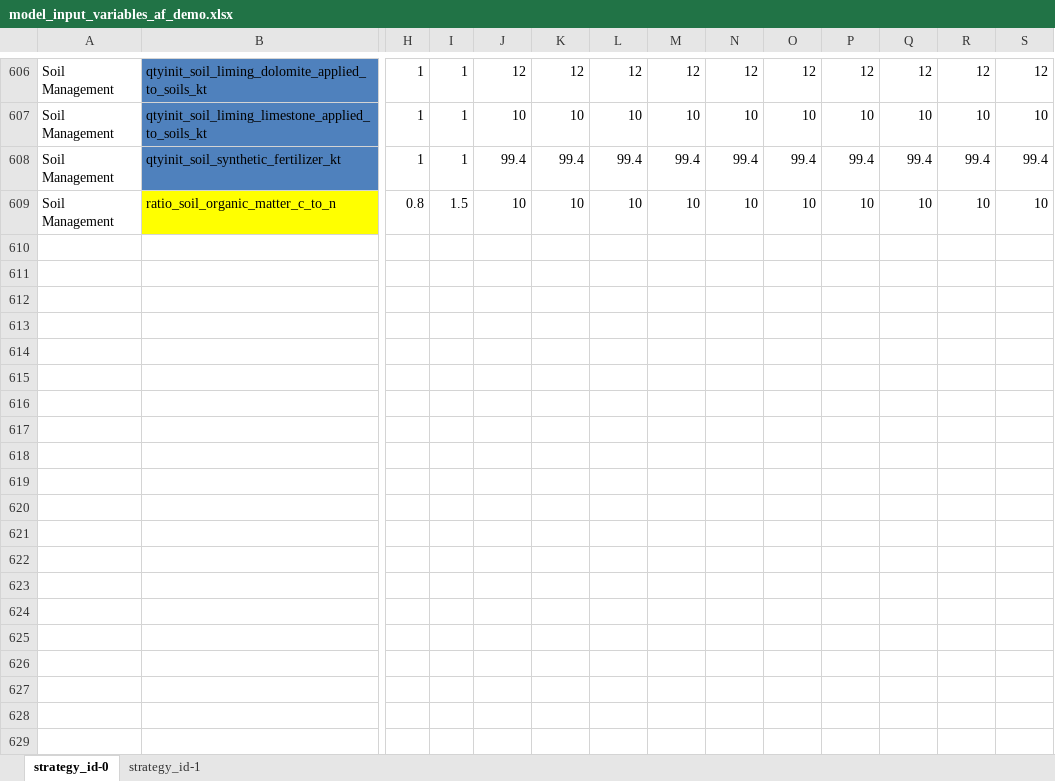
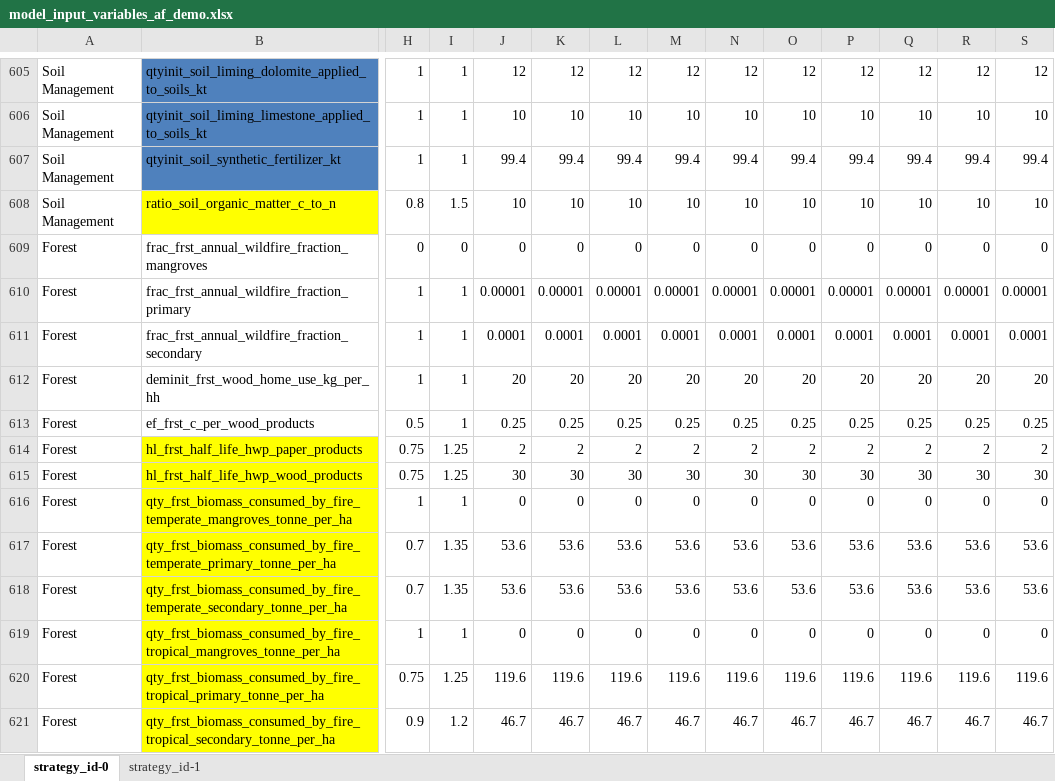
Before and after one commit to jarojasag/lac_decarbonization, an Excel workbook: ref/ingestion/parameters_demo/model_input_variables_af_demo.xlsx, sheet strategy_id-0, drawn as a sheet; only a part is shown, gaps mark what is left out; values as stored, in another font and other column widths than the file's, no borders; rows hold the shown columns only; the diff covers the shown part only; the diff names each change by its address in the sheet, - before the commit and + after, or states it on an @@ line.

```diff
--- a/ref/ingestion/parameters_demo/model_input_variables_af_demo.xlsx (sheet strategy_id-0)
+++ b/ref/ingestion/parameters_demo/model_input_variables_af_demo.xlsx (sheet strategy_id-0)
+row 609: Forest | frac_frst_annual_wildfire_fraction_mangroves | 0 | 0 | 0 | 0 | 0 | 0 | 0 | 0 | 0 | 0 | 0 | 0
+row 610: Forest | frac_frst_annual_wildfire_fraction_primary | 1 | 1 | 0.00001 | 0.00001 | 0.00001 | 0.00001 | 0.00001 | 0.00001 | 0.00001 | 0.00001 | 0.00001 | 0.00001
+row 611: Forest | frac_frst_annual_wildfire_fraction_secondary | 1 | 1 | 0.0001 | 0.0001 | 0.0001 | 0.0001 | 0.0001 | 0.0001 | 0.0001 | 0.0001 | 0.0001 | 0.0001
+row 612: Forest | deminit_frst_wood_home_use_kg_per_hh | 1 | 1 | 20 | 20 | 20 | 20 | 20 | 20 | 20 | 20 | 20 | 20
+row 613: Forest | ef_frst_c_per_wood_products | 0.5 | 1 | 0.25 | 0.25 | 0.25 | 0.25 | 0.25 | 0.25 | 0.25 | 0.25 | 0.25 | 0.25
+row 614: Forest | hl_frst_half_life_hwp_paper_products | 0.75 | 1.25 | 2 | 2 | 2 | 2 | 2 | 2 | 2 | 2 | 2 | 2
+row 615: Forest | hl_frst_half_life_hwp_wood_products | 0.75 | 1.25 | 30 | 30 | 30 | 30 | 30 | 30 | 30 | 30 | 30 | 30
+row 616: Forest | qty_frst_biomass_consumed_by_fire_temperate_mangroves_tonne_per_ha | 1 | 1 | 0 | 0 | 0 | 0 | 0 | 0 | 0 | 0 | 0 | 0
+row 617: Forest | qty_frst_biomass_consumed_by_fire_temperate_primary_tonne_per_ha | 0.7 | 1.35 | 53.6 | 53.6 | 53.6 | 53.6 | 53.6 | 53.6 | 53.6 | 53.6 | 53.6 | 53.6
+row 618: Forest | qty_frst_biomass_consumed_by_fire_temperate_secondary_tonne_per_ha | 0.7 | 1.35 | 53.6 | 53.6 | 53.6 | 53.6 | 53.6 | 53.6 | 53.6 | 53.6 | 53.6 | 53.6
+row 619: Forest | qty_frst_biomass_consumed_by_fire_tropical_mangroves_tonne_per_ha | 1 | 1 | 0 | 0 | 0 | 0 | 0 | 0 | 0 | 0 | 0 | 0
+row 620: Forest | qty_frst_biomass_consumed_by_fire_tropical_primary_tonne_per_ha | 0.75 | 1.25 | 119.6 | 119.6 | 119.6 | 119.6 | 119.6 | 119.6 | 119.6 | 119.6 | 119.6 | 119.6
+row 621: Forest | qty_frst_biomass_consumed_by_fire_tropical_secondary_tonne_per_ha | 0.9 | 1.2 | 46.7 | 46.7 | 46.7 | 46.7 | 46.7 | 46.7 | 46.7 | 46.7 | 46.7 | 46.7
```
Also changed, not shown: 3 added rows, 4 removed rows and 6 edited cells elsewhere in this sheet, ref/ingestion/parameters_demo/model_input_variables_en_demo.xlsx, ref/ingestion/parameters_demo/model_input_variables_ip_demo.xlsx, 19 other files.
